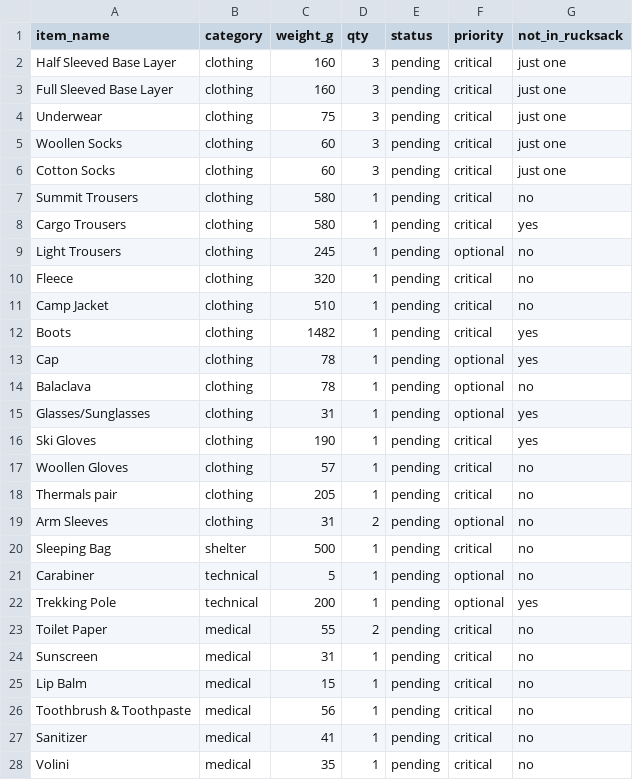
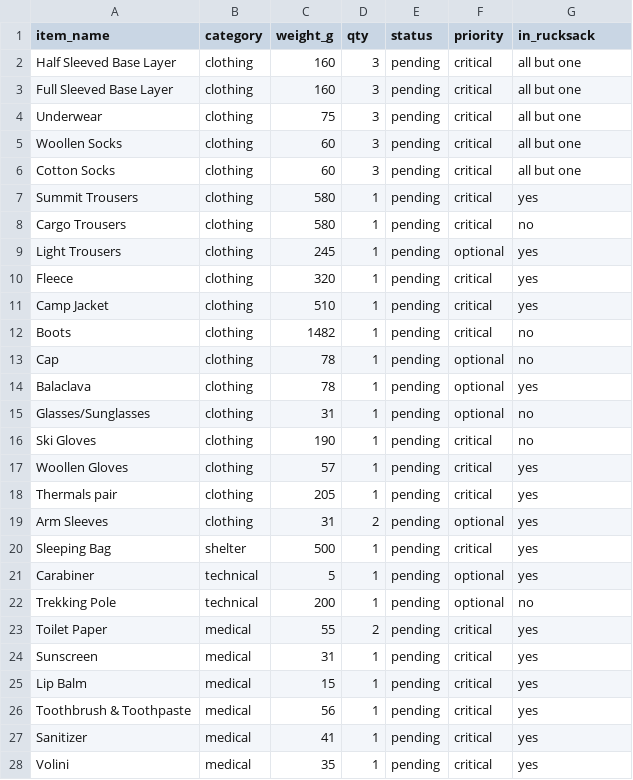
Before and after one commit to chandratop/peak, a CSV file: public/data/kalanag/gear-manifest.csv, drawn as a sheet; only a part is shown; the diff covers the shown part only.

```diff
--- a/public/data/kalanag/gear-manifest.csv
+++ b/public/data/kalanag/gear-manifest.csv
@@ -1,28 +1,28 @@
-item_name,category,weight_g,qty,status,priority,not_in_rucksack
-Half Sleeved Base Layer,clothing,160,3,pending,critical,just one
-Full Sleeved Base Layer,clothing,160,3,pending,critical,just one
-Underwear,clothing,75,3,pending,critical,just one
-Woollen Socks,clothing,60,3,pending,critical,just one
-Cotton Socks,clothing,60,3,pending,critical,just one
-Summit Trousers,clothing,580,1,pending,critical,no
-Cargo Trousers,clothing,580,1,pending,critical,yes
-Light Trousers,clothing,245,1,pending,optional,no
-Fleece,clothing,320,1,pending,critical,no
-Camp Jacket,clothing,510,1,pending,critical,no
-Boots,clothing,1482,1,pending,critical,yes
-Cap,clothing,78,1,pending,optional,yes
-Balaclava,clothing,78,1,pending,optional,no
-Glasses/Sunglasses,clothing,31,1,pending,optional,yes
-Ski Gloves,clothing,190,1,pending,critical,yes
-Woollen Gloves,clothing,57,1,pending,critical,no
-Thermals pair,clothing,205,1,pending,critical,no
-Arm Sleeves,clothing,31,2,pending,optional,no
-Sleeping Bag,shelter,500,1,pending,critical,no
-Carabiner,technical,5,1,pending,optional,no
-Trekking Pole,technical,200,1,pending,optional,yes
-Toilet Paper,medical,55,2,pending,critical,no
-Sunscreen,medical,31,1,pending,critical,no
-Lip Balm,medical,15,1,pending,critical,no
-Toothbrush & Toothpaste,medical,56,1,pending,critical,no
-Sanitizer,medical,41,1,pending,critical,no
-Volini,medical,35,1,pending,critical,no
+item_name,category,weight_g,qty,status,priority,in_rucksack
+Half Sleeved Base Layer,clothing,160,3,pending,critical,all but one
+Full Sleeved Base Layer,clothing,160,3,pending,critical,all but one
+Underwear,clothing,75,3,pending,critical,all but one
+Woollen Socks,clothing,60,3,pending,critical,all but one
+Cotton Socks,clothing,60,3,pending,critical,all but one
+Summit Trousers,clothing,580,1,pending,critical,yes
+Cargo Trousers,clothing,580,1,pending,critical,no
+Light Trousers,clothing,245,1,pending,optional,yes
+Fleece,clothing,320,1,pending,critical,yes
+Camp Jacket,clothing,510,1,pending,critical,yes
+Boots,clothing,1482,1,pending,critical,no
+Cap,clothing,78,1,pending,optional,no
+Balaclava,clothing,78,1,pending,optional,yes
+Glasses/Sunglasses,clothing,31,1,pending,optional,no
+Ski Gloves,clothing,190,1,pending,critical,no
+Woollen Gloves,clothing,57,1,pending,critical,yes
+Thermals pair,clothing,205,1,pending,critical,yes
+Arm Sleeves,clothing,31,2,pending,optional,yes
+Sleeping Bag,shelter,500,1,pending,critical,yes
+Carabiner,technical,5,1,pending,optional,yes
+Trekking Pole,technical,200,1,pending,optional,no
+Toilet Paper,medical,55,2,pending,critical,yes
+Sunscreen,medical,31,1,pending,critical,yes
+Lip Balm,medical,15,1,pending,critical,yes
+Toothbrush & Toothpaste,medical,56,1,pending,critical,yes
+Sanitizer,medical,41,1,pending,critical,yes
+Volini,medical,35,1,pending,critical,yes
```
Also changed, not shown: 22 edited cells elsewhere in this file, 4 other files.
